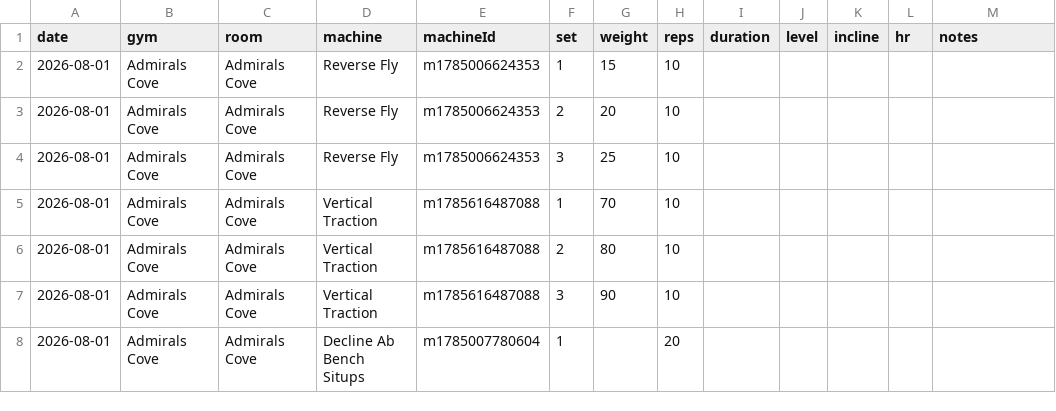
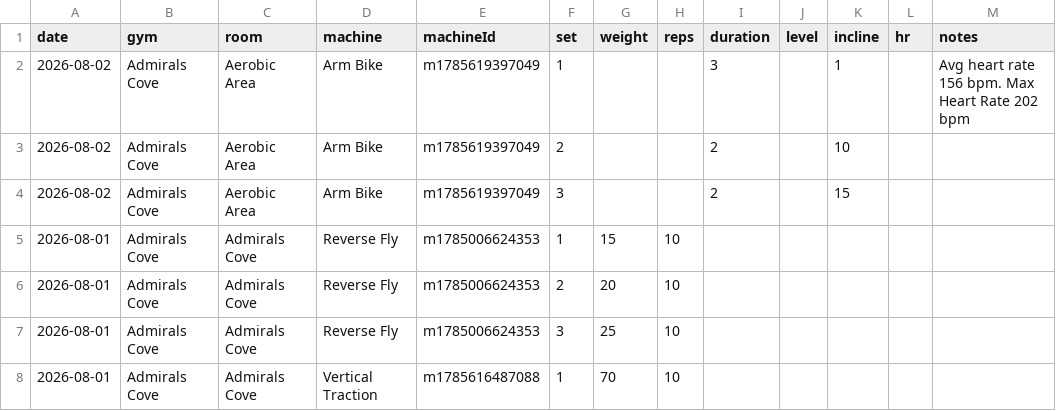
Before and after one commit to jaschro/logtrim, a CSV file: workout-log.csv, drawn as a sheet; only a part is shown; the shorter side is filled out with more unchanged rows; the diff names each change by its address in the sheet, - before the commit and + after, or states it on an @@ line.

Commit message:
Update workout log CSV

```diff
--- a/workout-log.csv
+++ b/workout-log.csv
+row 2: 2026-08-02 | Admirals Cove | Aerobic Area | Arm Bike | m1785619397049 | 1 |  |  | 3 |  | 1 |  | Avg heart rate 156 bpm. Max Heart Rate 202 bpm
+row 3: 2026-08-02 | Admirals Cove | Aerobic Area | Arm Bike | m1785619397049 | 2 |  |  | 2 |  | 10
+row 4: 2026-08-02 | Admirals Cove | Aerobic Area | Arm Bike | m1785619397049 | 3 |  |  | 2 |  | 15
```
